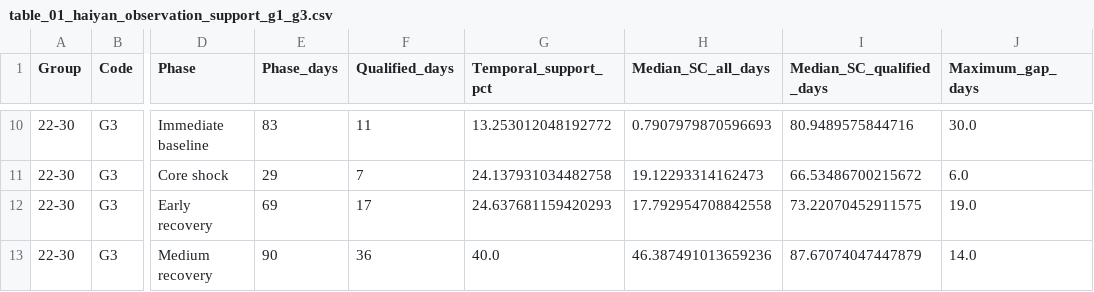
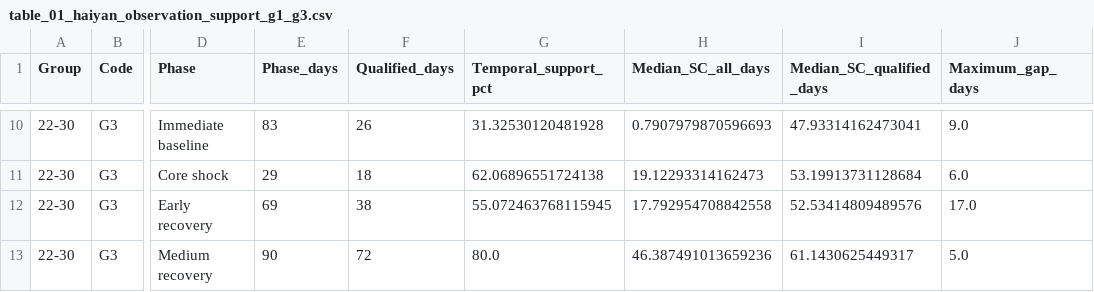
Before and after one commit to reneprincipejr/blackmarble-disaster-recovery, a CSV file: outputs/tables/main/table_01_haiyan_observation_support_g1_g3.csv, drawn as a sheet; only a part is shown, gaps mark what is left out; the diff covers the shown part only; the diff names each change by its address in the sheet, - before the commit and + after, or states it on an @@ line.

```diff
--- a/outputs/tables/main/table_01_haiyan_observation_support_g1_g3.csv
+++ b/outputs/tables/main/table_01_haiyan_observation_support_g1_g3.csv
-F10 (Qualified_days): 11
+F10 (Qualified_days): 26
-G10 (Temporal_support_pct): 13.253012048192772
+G10 (Temporal_support_pct): 31.32530120481928
-I10 (Median_SC_qualified_days): 80.9489575844716
+I10 (Median_SC_qualified_days): 47.93314162473041
-J10 (Maximum_gap_days): 30.0
+J10 (Maximum_gap_days): 9.0
-F11 (Qualified_days): 7
+F11 (Qualified_days): 18
-G11 (Temporal_support_pct): 24.137931034482758
+G11 (Temporal_support_pct): 62.06896551724138
-I11 (Median_SC_qualified_days): 66.53486700215672
+I11 (Median_SC_qualified_days): 53.19913731128684
-F12 (Qualified_days): 17
+F12 (Qualified_days): 38
-G12 (Temporal_support_pct): 24.637681159420293
+G12 (Temporal_support_pct): 55.072463768115945
-I12 (Median_SC_qualified_days): 73.22070452911575
+I12 (Median_SC_qualified_days): 52.53414809489576
-J12 (Maximum_gap_days): 19.0
+J12 (Maximum_gap_days): 17.0
-F13 (Qualified_days): 36
+F13 (Qualified_days): 72
-G13 (Temporal_support_pct): 40.0
+G13 (Temporal_support_pct): 80.0
-I13 (Median_SC_qualified_days): 87.67074047447879
+I13 (Median_SC_qualified_days): 61.1430625449317
-J13 (Maximum_gap_days): 14.0
+J13 (Maximum_gap_days): 5.0
```
Also changed, not shown: 30 edited cells elsewhere in this file, outputs/tables/main/table_02_haiyan_t50_t80_intervals.csv, outputs/tables/main/table_03_haiyan_date_matched_ntl_ngcp.csv, 32 other files.
